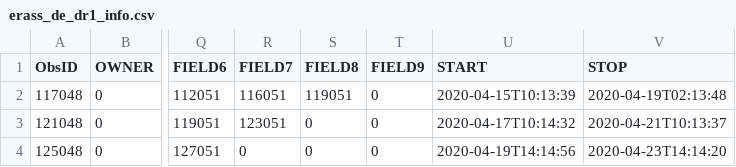
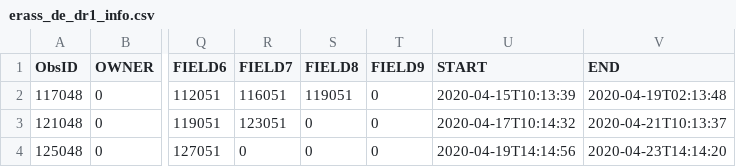
Before and after one commit to DavidT3/DAXA, a CSV file: daxa/files/erass_de_dr1_info.csv, drawn as a sheet; only a part is shown, gaps mark what is left out; the diff names each change by its address in the sheet, - before the commit and + after, or states it on an @@ line.

Commit message:
Changed the erass_de_dr1_info.csv file to contain END rather than STOP column
Signed-off-by: David Turner <turne540@msu.edu>

```diff
--- a/daxa/files/erass_de_dr1_info.csv
+++ b/daxa/files/erass_de_dr1_info.csv
-V1: STOP
+V1: END
```
